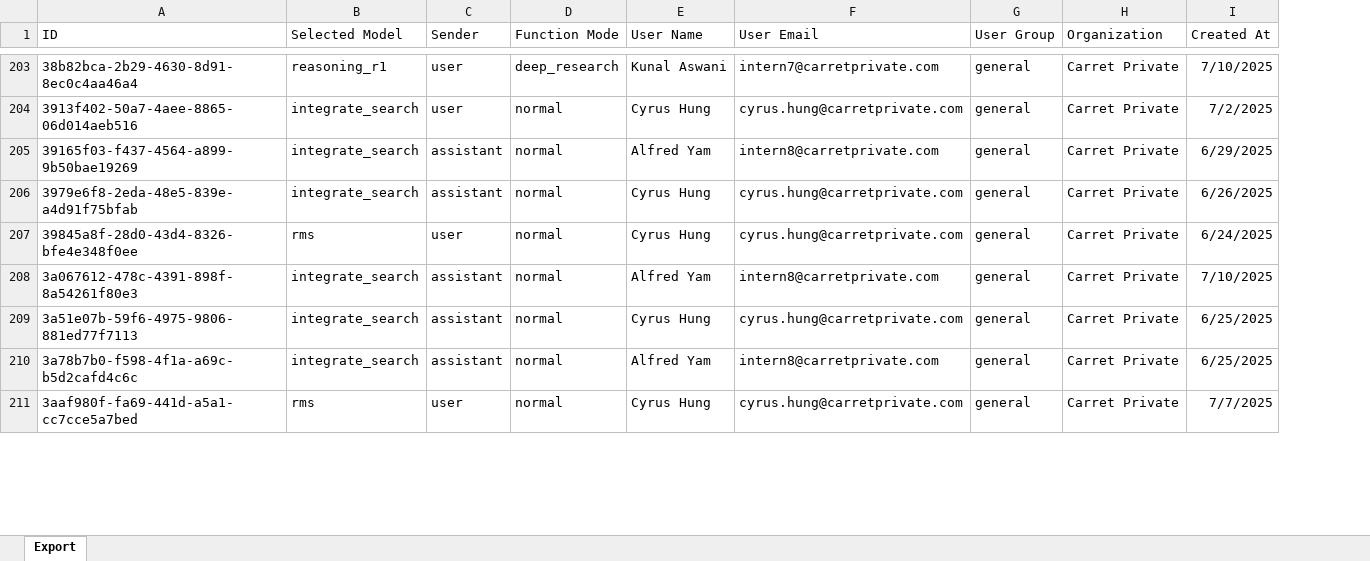
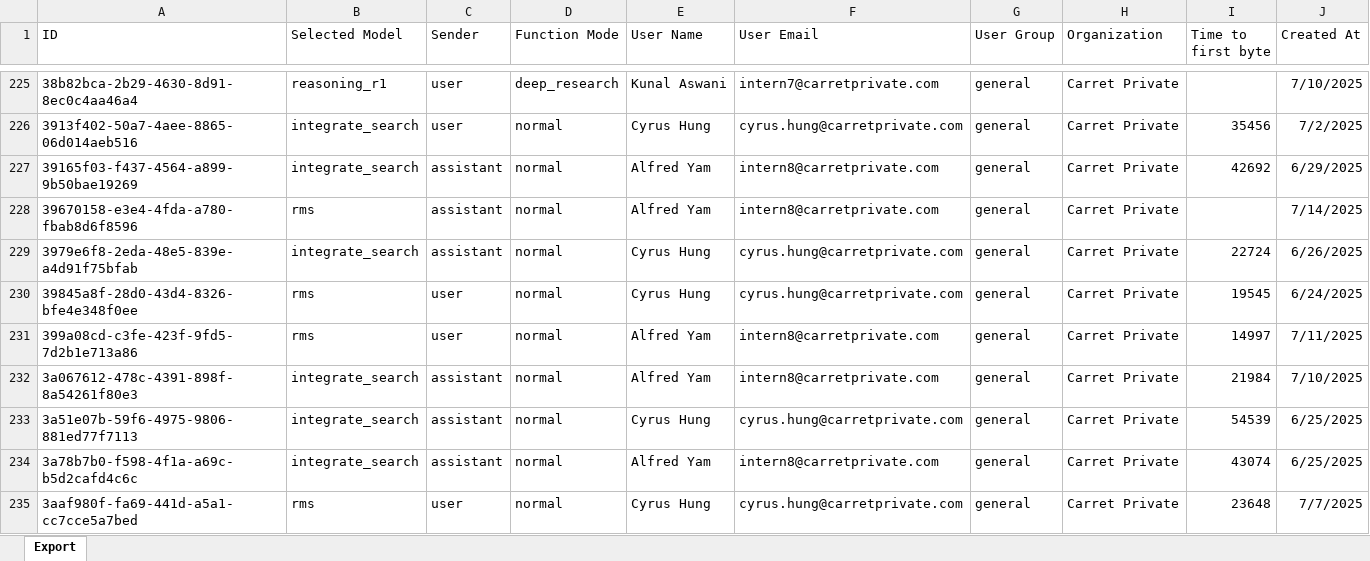
Before and after one commit to ghann670/Streamlit_dashboard, an Excel workbook: carret_messages.xlsx, sheet Export, drawn as a sheet; only a part is shown, gaps mark what is left out; values as stored, in another font and other column widths than the file's, no borders; the diff covers the shown part only; the diff names each change by its address in the sheet, - before the commit and + after, or states it on an @@ line.

```diff
--- a/carret_messages.xlsx (sheet Export)
+++ b/carret_messages.xlsx (sheet Export)
+column I (Time to first byte), rows 226-227: 35456 | 42692; rows 229-230: 22724 | 19545; rows 232-235: 21984 | 54539 | 43074 | 23648
+row 228: 39670158-e3e4-4fda-a780-fbab8d6f8596 | rms | assistant | normal | Alfred Yam | intern8@carretprivate.com | general | Carret Private |  | 7/14/2025
+row 231: 399a08cd-c3fe-423f-9fd5-7d2b1e713a86 | rms | user | normal | Alfred Yam | intern8@carretprivate.com | general | Carret Private | 14997 | 7/11/2025
```
Also changed, not shown: 91 added rows elsewhere in this sheet, dendur_messages.xlsx, icici_messages.xlsx, 22 other files.
